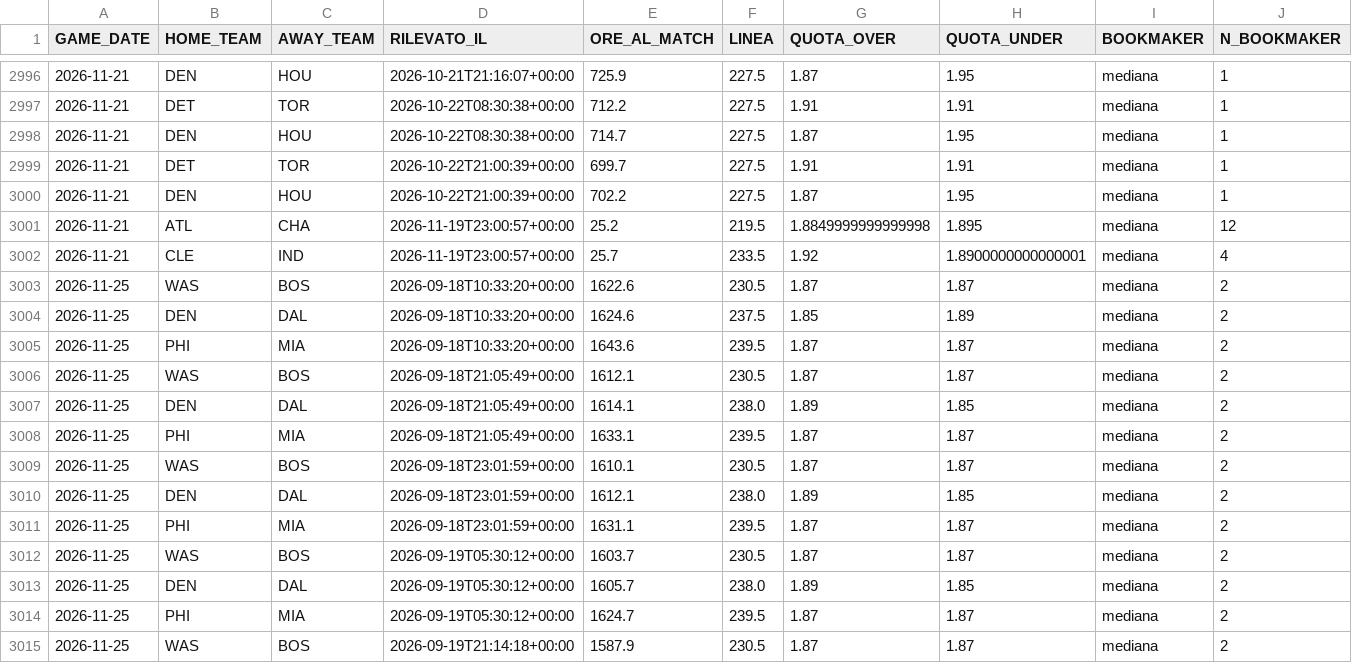
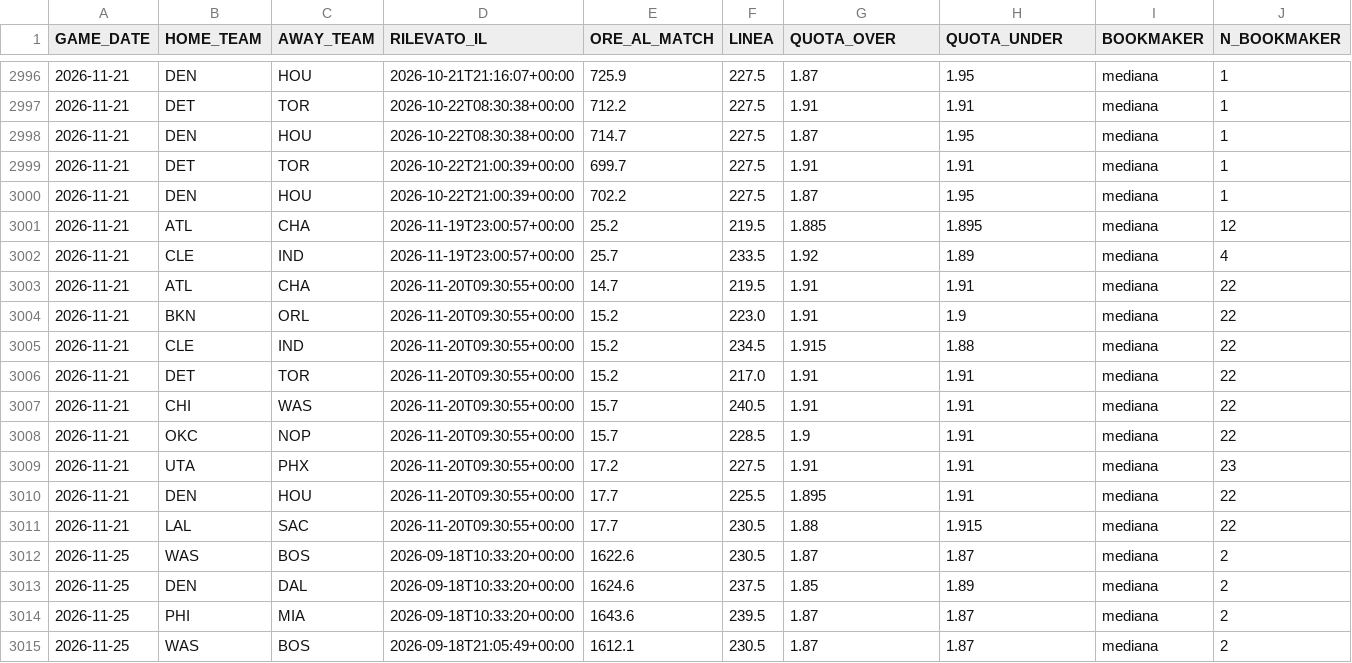
Before and after one commit to lorenzocirla-creator/nba-overunder-pipeline, a CSV file: dati/linee_mercato_2026_27.csv, drawn as a sheet; only a part is shown, gaps mark what is left out; the shorter side is filled out with more unchanged rows.

```diff
--- a/dati/linee_mercato_2026_27.csv
+++ b/dati/linee_mercato_2026_27.csv
@@ -3000,4 +3000,13 @@ GAME_DATE,HOME_TEAM,AWAY_TEAM,RILEVATO_IL,ORE_AL_MATCH,LINEA,QUOTA_OVER,QUOTA_UN
 2026-11-21,DEN,HOU,2026-10-22T21:00:39+00:00,702.2,227.5,1.87,1.95,mediana,1
-2026-11-21,ATL,CHA,2026-11-19T23:00:57+00:00,25.2,219.5,1.8849999999999998,1.895,mediana,12
-2026-11-21,CLE,IND,2026-11-19T23:00:57+00:00,25.7,233.5,1.92,1.8900000000000001,mediana,4
+2026-11-21,ATL,CHA,2026-11-19T23:00:57+00:00,25.2,219.5,1.885,1.895,mediana,12
+2026-11-21,CLE,IND,2026-11-19T23:00:57+00:00,25.7,233.5,1.92,1.89,mediana,4
+2026-11-21,ATL,CHA,2026-11-20T09:30:55+00:00,14.7,219.5,1.91,1.91,mediana,22
+2026-11-21,BKN,ORL,2026-11-20T09:30:55+00:00,15.2,223.0,1.91,1.9,mediana,22
+2026-11-21,CLE,IND,2026-11-20T09:30:55+00:00,15.2,234.5,1.915,1.88,mediana,22
+2026-11-21,DET,TOR,2026-11-20T09:30:55+00:00,15.2,217.0,1.91,1.91,mediana,22
+2026-11-21,CHI,WAS,2026-11-20T09:30:55+00:00,15.7,240.5,1.91,1.91,mediana,22
+2026-11-21,OKC,NOP,2026-11-20T09:30:55+00:00,15.7,228.5,1.9,1.91,mediana,22
+2026-11-21,UTA,PHX,2026-11-20T09:30:55+00:00,17.2,227.5,1.91,1.91,mediana,23
+2026-11-21,DEN,HOU,2026-11-20T09:30:55+00:00,17.7,225.5,1.895,1.91,mediana,22
+2026-11-21,LAL,SAC,2026-11-20T09:30:55+00:00,17.7,230.5,1.88,1.915,mediana,22
 2026-11-25,WAS,BOS,2026-09-18T10:33:20+00:00,1622.6,230.5,1.87,1.87,mediana,2
```
Also changed, not shown: dati/dataset_raw_2026_27.csv, dati/dataset_regular_2026_27.csv, 10 other files.
